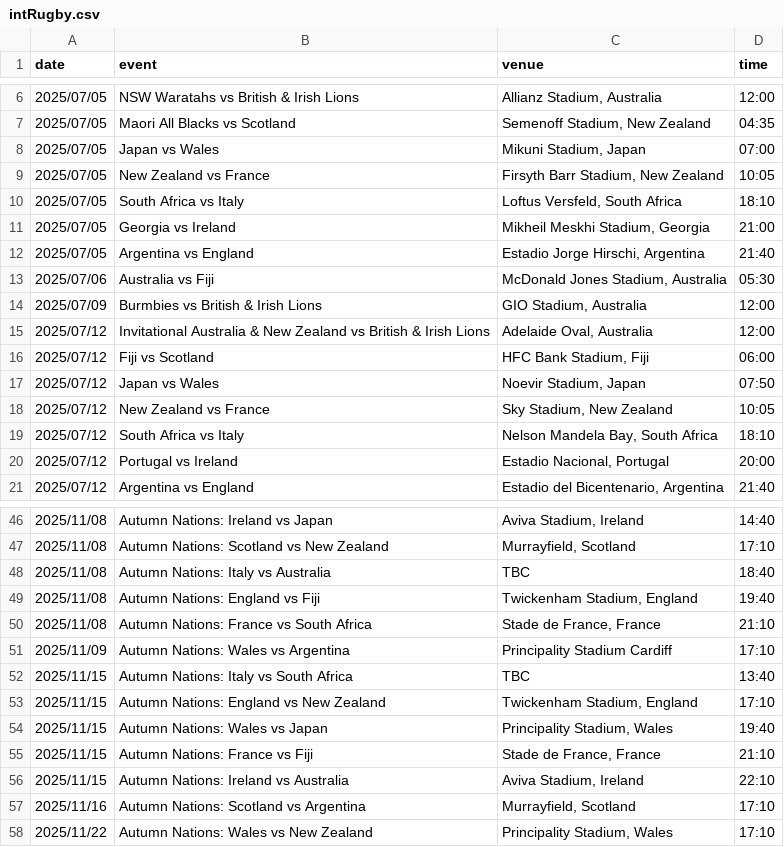
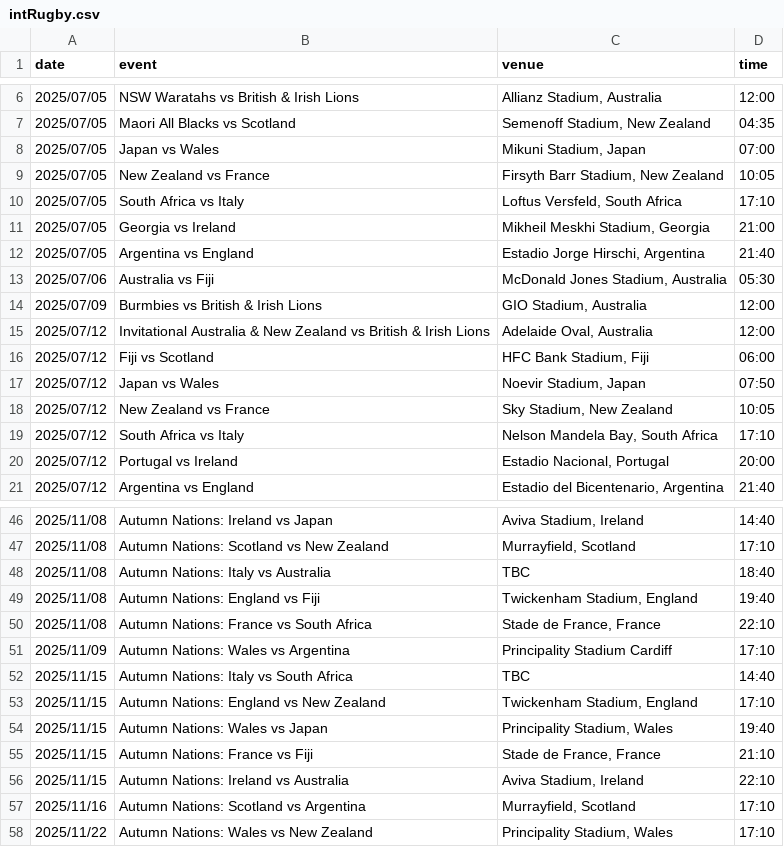
Before and after one commit to mrp36126/motorsport, a CSV file: data/intRugby.csv, drawn as a sheet; only a part is shown, gaps mark what is left out.

Commit message:
Update intRugby.csv

```diff
--- a/data/intRugby.csv
+++ b/data/intRugby.csv
@@ -9,3 +9,3 @@ date;event;venue;time
 2025/07/05;New Zealand vs France; Firsyth Barr Stadium, New Zealand;10:05
-2025/07/05;South Africa vs Italy;Loftus Versfeld, South Africa;18:10
+2025/07/05;South Africa vs Italy;Loftus Versfeld, South Africa;17:10
 2025/07/05;Georgia vs Ireland;Mikheil Meskhi Stadium, Georgia;21:00
@@ -18,3 +18,3 @@ date;event;venue;time
 2025/07/12;New Zealand vs France;Sky Stadium, New Zealand;10:05
-2025/07/12;South Africa vs Italy;Nelson Mandela Bay, South Africa;18:10
+2025/07/12;South Africa vs Italy;Nelson Mandela Bay, South Africa;17:10
 2025/07/12;Portugal vs Ireland;Estadio Nacional, Portugal;20:00
@@ -49,5 +49,5 @@ date;event;venue;time
 2025/11/08;Autumn Nations: England vs Fiji;Twickenham Stadium, England;19:40
-2025/11/08;Autumn Nations: France vs South Africa;Stade de France, France;21:10
+2025/11/08;Autumn Nations: France vs South Africa;Stade de France, France;22:10
 2025/11/09;Autumn Nations: Wales vs Argentina;Principality Stadium Cardiff;17:10
-2025/11/15;Autumn Nations: Italy vs South Africa;TBC;13:40
+2025/11/15;Autumn Nations: Italy vs South Africa;TBC;14:40
 2025/11/15;Autumn Nations: England vs New Zealand;Twickenham Stadium, England;17:10
```
